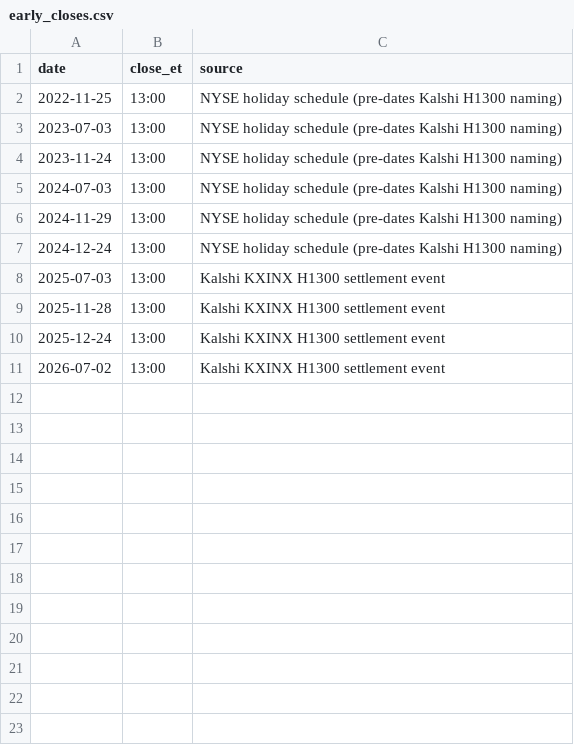
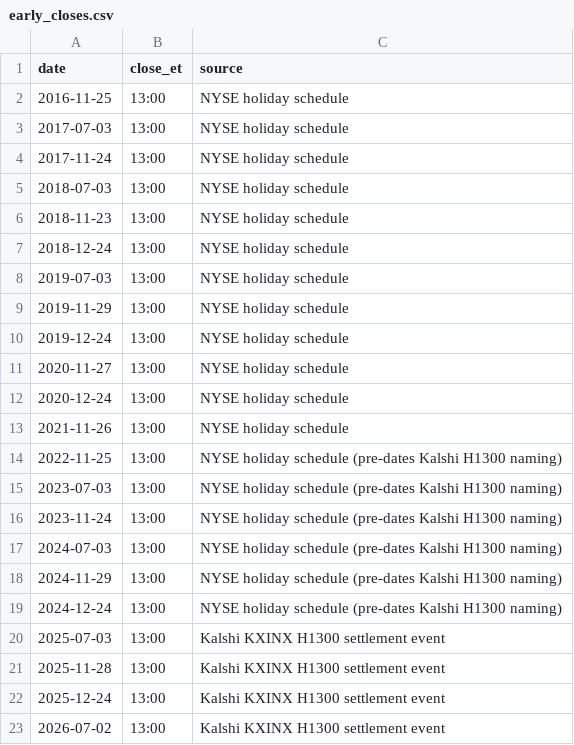
Before and after one commit to nahomar/silicon-alpha, a CSV file: configs/calendar/early_closes.csv, drawn as a sheet; the diff names each change by its address in the sheet, - before the commit and + after, or states it on an @@ line.

```diff
--- a/configs/calendar/early_closes.csv
+++ b/configs/calendar/early_closes.csv
+row 2: 2016-11-25 | 13:00 | NYSE holiday schedule
+row 3: 2017-07-03 | 13:00 | NYSE holiday schedule
+row 4: 2017-11-24 | 13:00 | NYSE holiday schedule
+row 5: 2018-07-03 | 13:00 | NYSE holiday schedule
+row 6: 2018-11-23 | 13:00 | NYSE holiday schedule
+row 7: 2018-12-24 | 13:00 | NYSE holiday schedule
+row 8: 2019-07-03 | 13:00 | NYSE holiday schedule
+row 9: 2019-11-29 | 13:00 | NYSE holiday schedule
+row 10: 2019-12-24 | 13:00 | NYSE holiday schedule
+row 11: 2020-11-27 | 13:00 | NYSE holiday schedule
+row 12: 2020-12-24 | 13:00 | NYSE holiday schedule
+row 13: 2021-11-26 | 13:00 | NYSE holiday schedule
```
Also changed, not shown: 5 other files.
